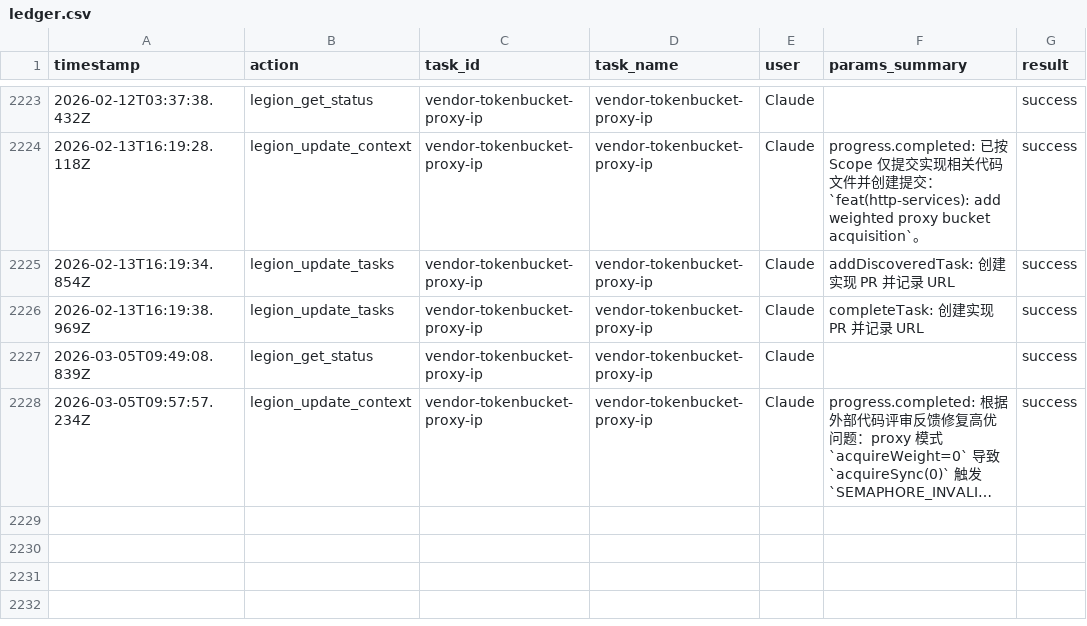
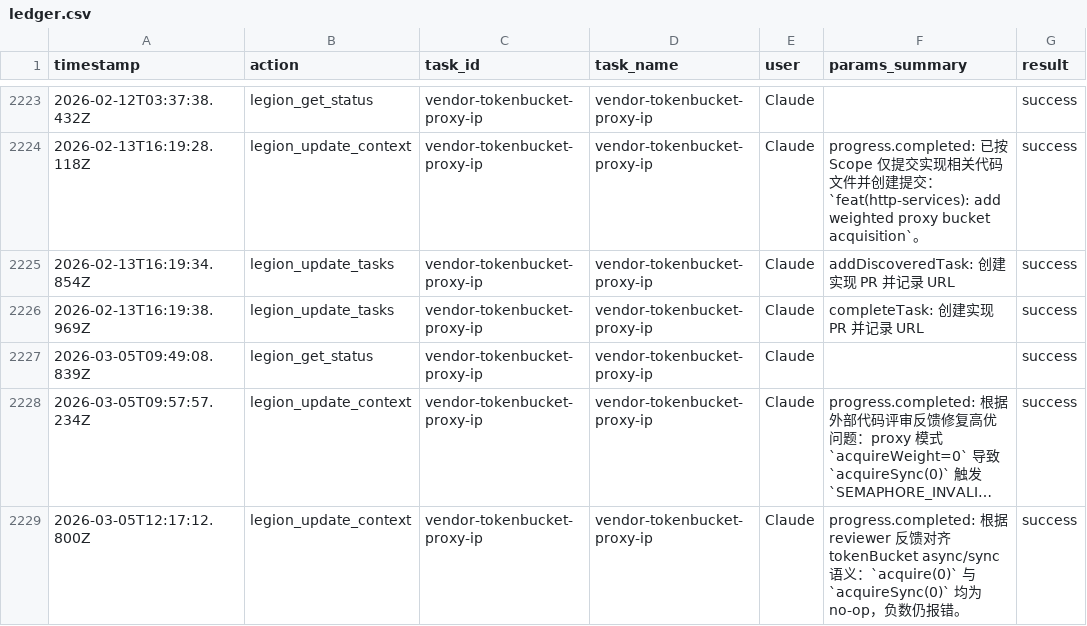
Before and after one commit to No-Trade-No-Life/Yuan, a CSV file: .legion/ledger.csv, drawn as a sheet; only a part is shown, gaps mark what is left out; long unchanged cells end in …; the diff names each change by its address in the sheet, - before the commit and + after, or states it on an @@ line.

```diff
--- a/.legion/ledger.csv
+++ b/.legion/ledger.csv
+row 2229: 2026-03-05T12:17:12.800Z | legion_update_context | vendor-tokenbucket-proxy-ip | vendor-tokenbucket-proxy-ip | Claude | progress.completed: 根据 reviewer 反馈对齐 tokenBucket async/sync 语义：`acquire(0)` 与 `acquireSync(0)` 均为 no-op，负数仍报错。 | success
```
Also changed, not shown: 3 other files.
